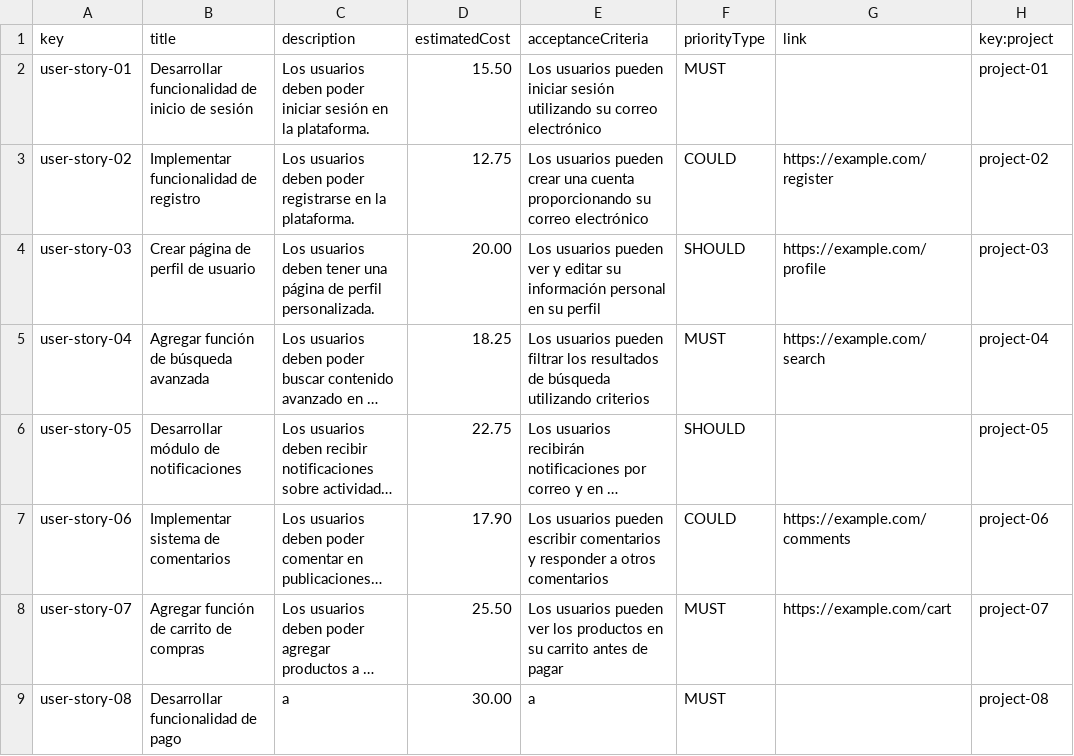
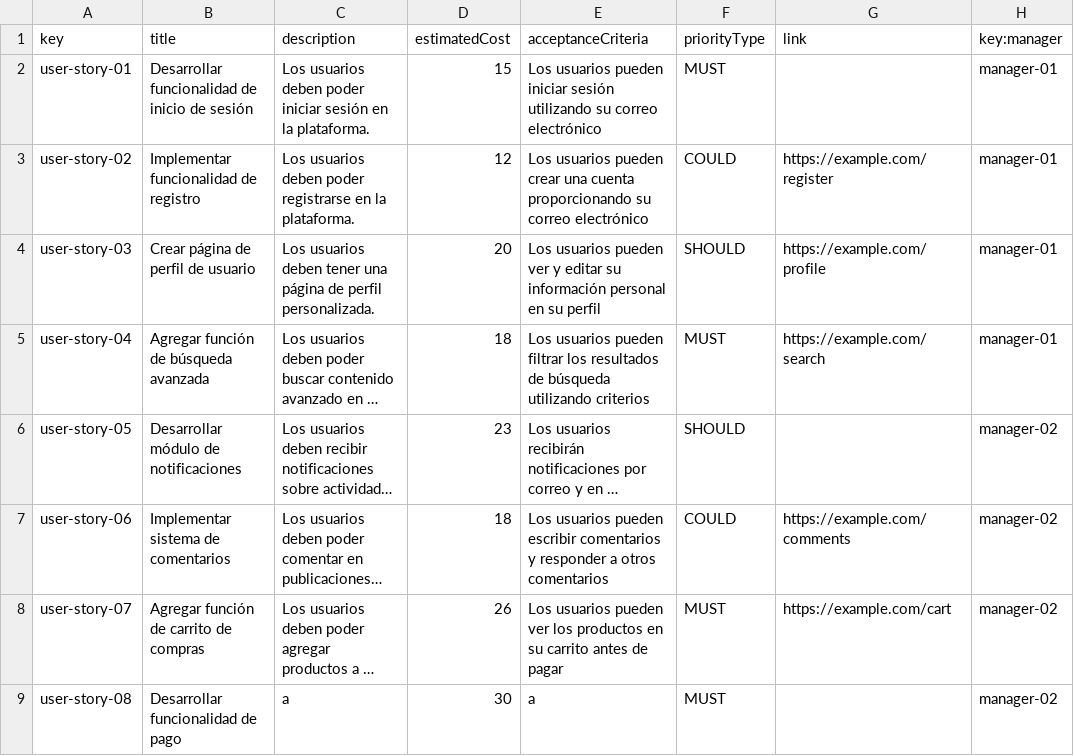
Before and after one commit to alvaro-us/Acme-One-C1.031, a CSV file: src/main/webapp/WEB-INF/resources/sample-data/user-story.csv, drawn as a sheet; long unchanged cells end in …; the diff names each change by its address in the sheet, - before the commit and + after, or states it on an @@ line.

```diff
--- a/src/main/webapp/WEB-INF/resources/sample-data/user-story.csv
+++ b/src/main/webapp/WEB-INF/resources/sample-data/user-story.csv
-H1: key:project
+H1: key:manager
-D2 (estimatedCost): 15.50
+D2 (estimatedCost): 15
-H2 (key:manager): project-01
+H2 (key:manager): manager-01
-D3 (estimatedCost): 12.75
+D3 (estimatedCost): 12
-H3 (key:manager): project-02
+H3 (key:manager): manager-01
-D4 (estimatedCost): 20.00
+D4 (estimatedCost): 20
-H4 (key:manager): project-03
+H4 (key:manager): manager-01
-D5 (estimatedCost): 18.25
+D5 (estimatedCost): 18
-H5 (key:manager): project-04
+H5 (key:manager): manager-01
-D6 (estimatedCost): 22.75
+D6 (estimatedCost): 23
-H6 (key:manager): project-05
+H6 (key:manager): manager-02
-D7 (estimatedCost): 17.90
+D7 (estimatedCost): 18
-H7 (key:manager): project-06
+H7 (key:manager): manager-02
-D8 (estimatedCost): 25.50
+D8 (estimatedCost): 26
-H8 (key:manager): project-07
+H8 (key:manager): manager-02
-D9 (estimatedCost): 30.00
+D9 (estimatedCost): 30
-H9 (key:manager): project-08
+H9 (key:manager): manager-02
```
Also changed, not shown: src/main/webapp/WEB-INF/resources/sample-data/project.csv, 11 other files.
